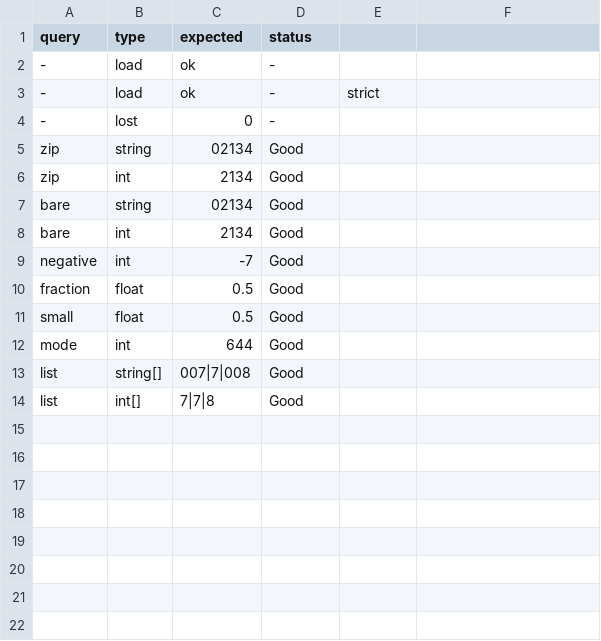
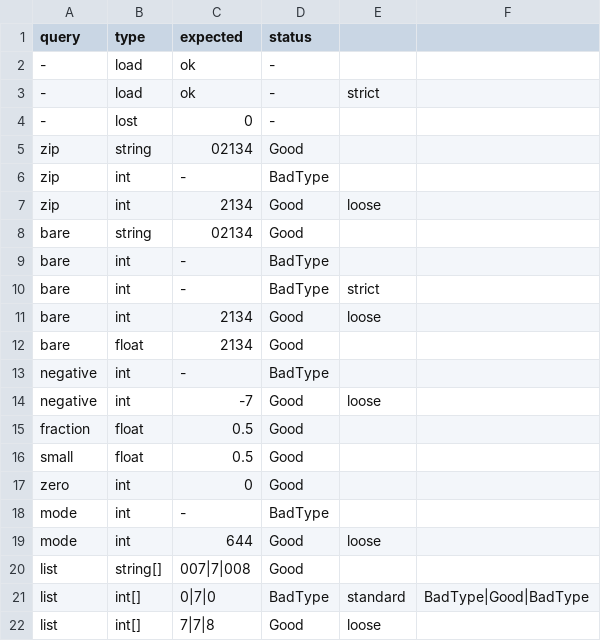
Before and after one commit to yottacore/shcl, a TSV file: project/conformance/172-leading-zero-quotes/reads.tsv, drawn as a sheet.

Commit message:
leading zero, get zero

```diff
--- a/project/conformance/172-leading-zero-quotes/reads.tsv
+++ b/project/conformance/172-leading-zero-quotes/reads.tsv
@@ -5,10 +5,18 @@ query	type	expected	status
 zip	string	02134	Good
-zip	int	2134	Good
+zip	int	-	BadType
+zip	int	2134	Good	loose
 bare	string	02134	Good
-bare	int	2134	Good
-negative	int	-7	Good
+bare	int	-	BadType
+bare	int	-	BadType	strict
+bare	int	2134	Good	loose
+bare	float	2134	Good
+negative	int	-	BadType
+negative	int	-7	Good	loose
 fraction	float	0.5	Good
 small	float	0.5	Good
-mode	int	644	Good
+zero	int	0	Good
+mode	int	-	BadType
+mode	int	644	Good	loose
 list	string[]	007|7|008	Good
-list	int[]	7|7|8	Good
+list	int[]	0|7|0	BadType	standard	BadType|Good|BadType
+list	int[]	7|7|8	Good	loose
```
Also changed, not shown: project/conformance/136-number-and-path-edges/reads.tsv, project/conformance/166-long-digits/reads.tsv, 16 other files.
